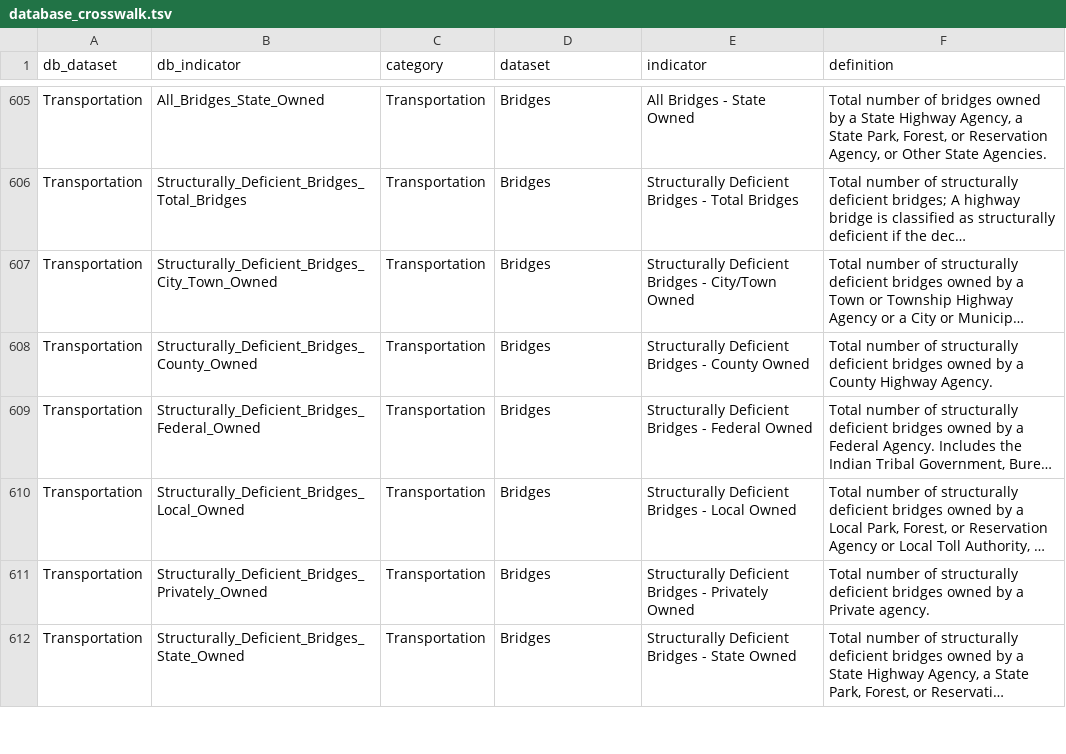
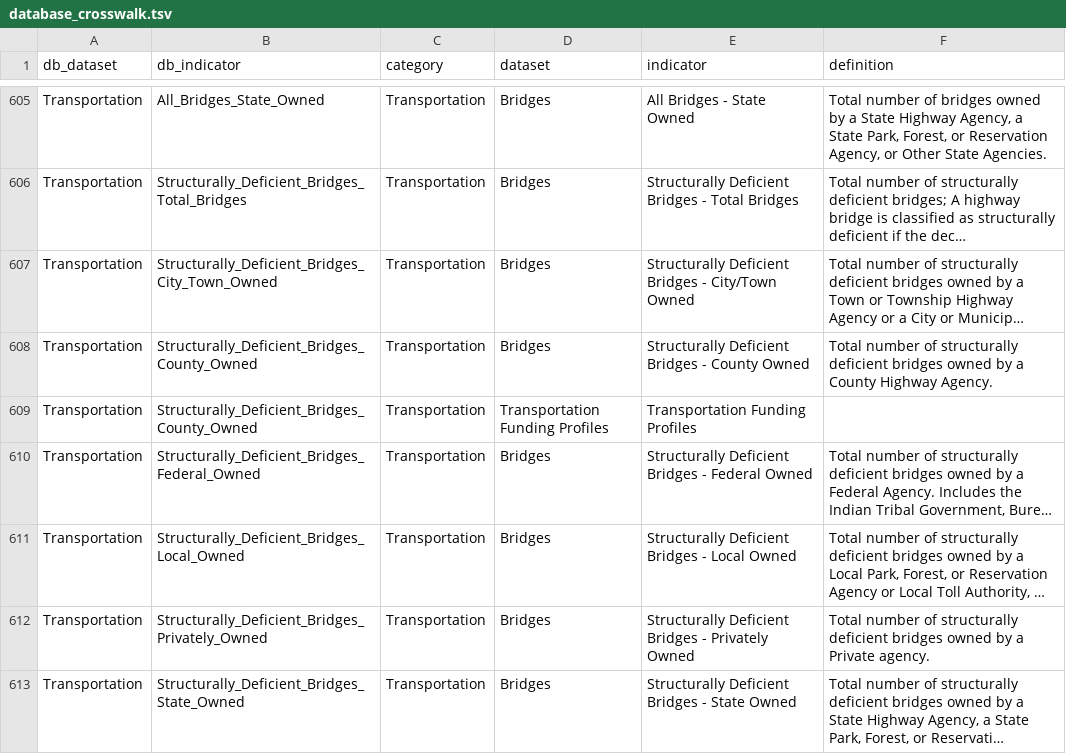
Before and after one commit to nikAleksandr/CIC, a TSV file: data/database_crosswalk.tsv, drawn as a sheet; only a part is shown, gaps mark what is left out; long unchanged cells end in …; the diff names each change by its address in the sheet, - before the commit and + after, or states it on an @@ line.

Commit message:
added transportation profiles to CE

```diff
--- a/data/database_crosswalk.tsv
+++ b/data/database_crosswalk.tsv
+row 609: Transportation | Structurally_Deficient_Bridges_County_Owned | Transportation | Transportation Funding Profiles | Transportation Funding Profiles
```
Also changed, not shown: 5 other files.
